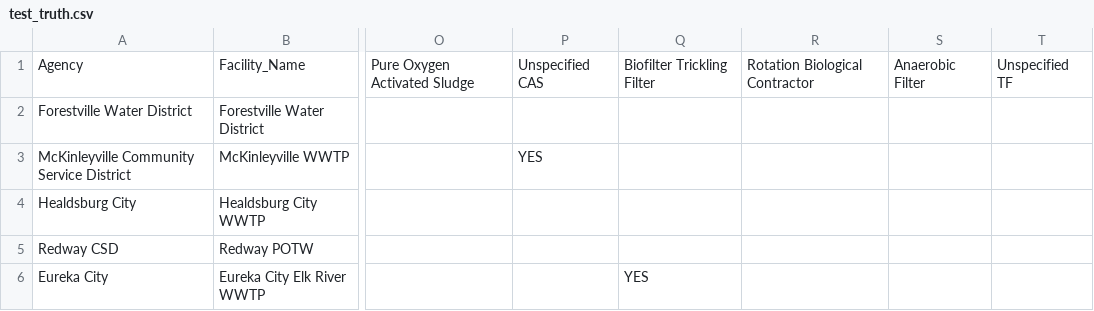
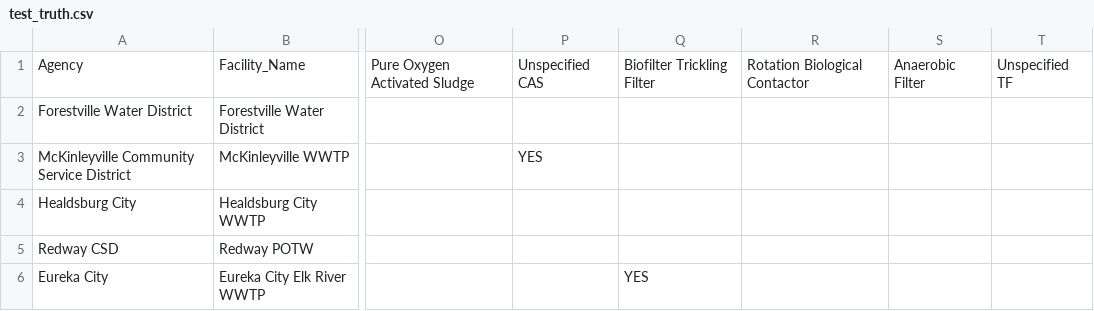
Before and after one commit to we3lab/wwtp-process-extraction, a CSV file: npdes_permits/LLM_extraction/data/test_truth.csv, drawn as a sheet; only a part is shown, gaps mark what is left out; the diff names each change by its address in the sheet, - before the commit and + after, or states it on an @@ line.

```diff
--- a/npdes_permits/LLM_extraction/data/test_truth.csv
+++ b/npdes_permits/LLM_extraction/data/test_truth.csv
-R1: Rotation Biological Contractor
+R1: Rotation Biological Contactor
```
Also changed, not shown: npdes_permits/data/el_abbadi/input_data/UNIT_PROCESS_EI_CODES_WERF.csv, npdes_permits/data/el_abbadi/input_data/UNIT_PROCESS_EI_CODES_WERF_modified.csv, 15 other files.
